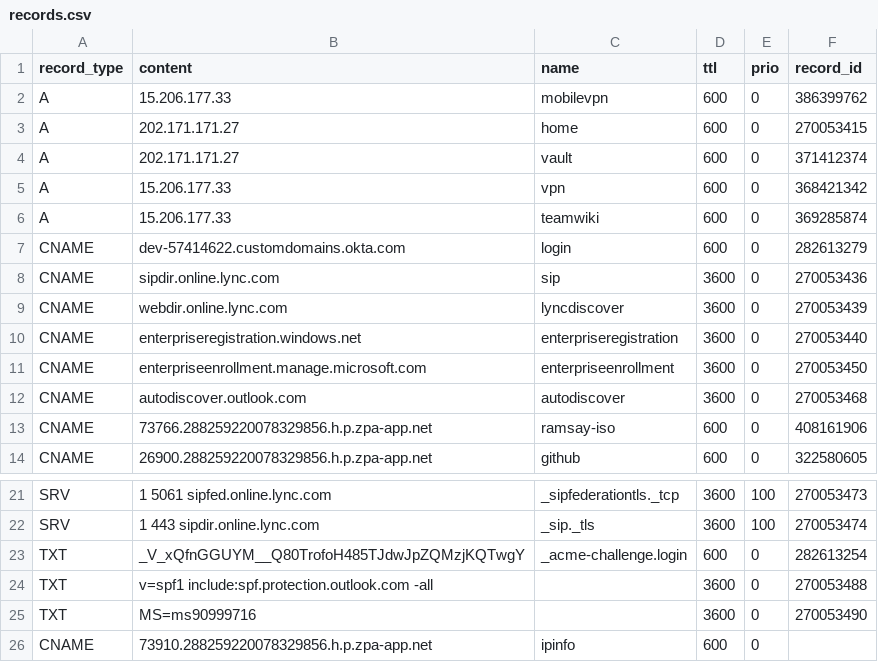
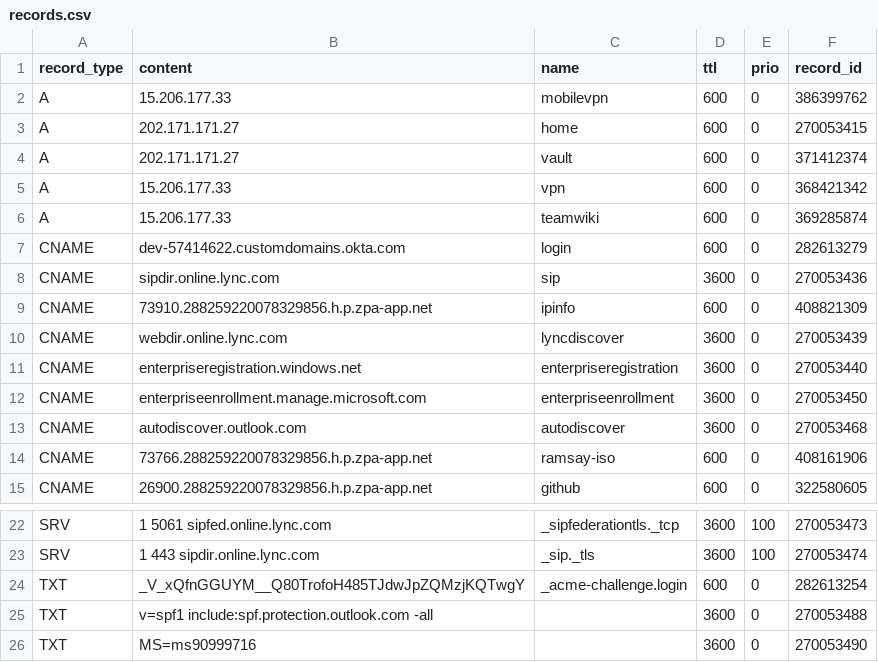
Before and after one commit to jxg81/dns-manager, a CSV file: domains/zphyrs.com/records.csv, drawn as a sheet; only a part is shown, gaps mark what is left out.

Commit message:
update record ids

```diff
--- a/domains/zphyrs.com/records.csv
+++ b/domains/zphyrs.com/records.csv
@@ -8,2 +8,3 @@ CNAME,dev-57414622.customdomains.okta.com,login,600,0,282613279
 CNAME,sipdir.online.lync.com,sip,3600,0,270053436
+CNAME,73910.288259220078329856.h.p.zpa-app.net,ipinfo,600,0,408821309
 CNAME,webdir.online.lync.com,lyncdiscover,3600,0,270053439
@@ -25,2 +26 @@ TXT,v=spf1 include:spf.protection.outlook.com -all,,3600,0,270053488
 TXT,MS=ms90999716,,3600,0,270053490
-CNAME,73910.288259220078329856.h.p.zpa-app.net,ipinfo,600,0
```
Also changed, not shown: 1 other file.
